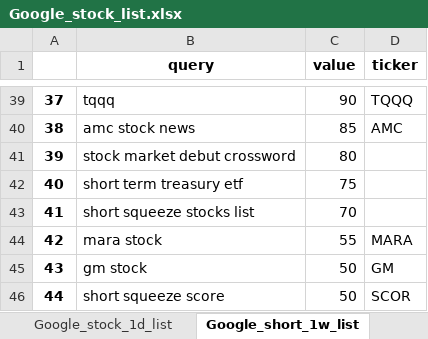
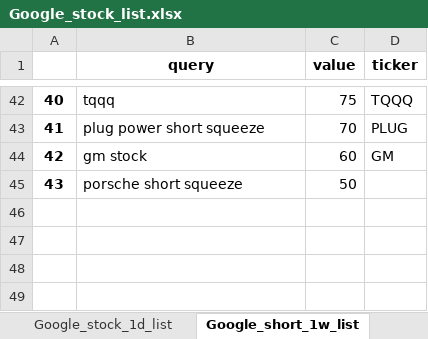
Before and after one commit to datasciencetemple/Trends, an Excel workbook: Google_stock_list.xlsx, sheet Google_short_1w_list, drawn as a sheet; only a part is shown, gaps mark what is left out; values as stored, in another font and other column widths than the file's, no borders; removed rows and columns are numbered as before the commit, all else as after; the diff covers the shown part only; the diff names each change by its address in the sheet, - before the commit and + after, or states it on an @@ line.

```diff
--- a/Google_stock_list.xlsx (sheet Google_short_1w_list)
+++ b/Google_stock_list.xlsx (sheet Google_short_1w_list)
@@ column A renumbered from row 10 down @@
-C42 (value): 90
+C42 (value): 75
-row 40: 38 | amc stock news | 85 | AMC
-row 41: 39 | stock market debut crossword | 80
-row 42: 40 | short term treasury etf | 75
-row 43: 41 | short squeeze stocks list | 70
-row 44: 42 | mara stock | 55 | MARA
+row 43: 41 | plug power short squeeze | 70 | PLUG
-C44 (value): 50
+C44 (value): 60
-B45 (query): short squeeze score
+B45 (query): porsche short squeeze
-D45 (ticker): SCOR
+D45 (ticker): (empty)
```
Also changed, not shown: 29 added rows, 26 removed rows and 11 edited cells elsewhere in this sheet, sheet trends_Google_stock, sheet trends_Google_short, sheet subregion_Google_stock, sheet subregion_Google_short, sheet Google_stock_1w_list, sheet Google_stock_1d_list, 1 more sheet.
